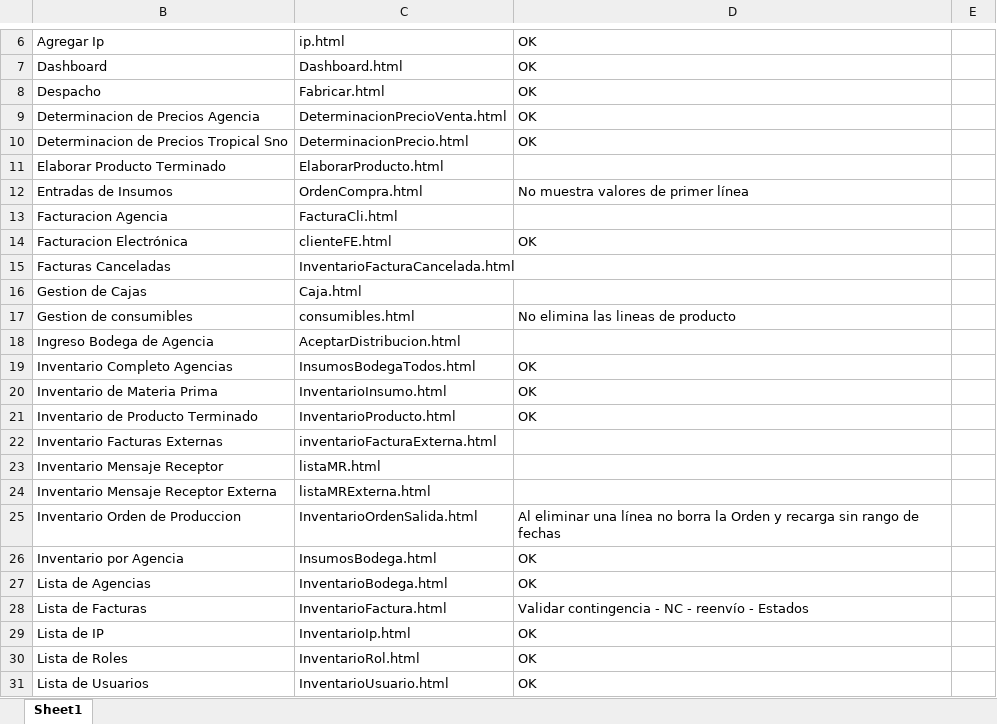
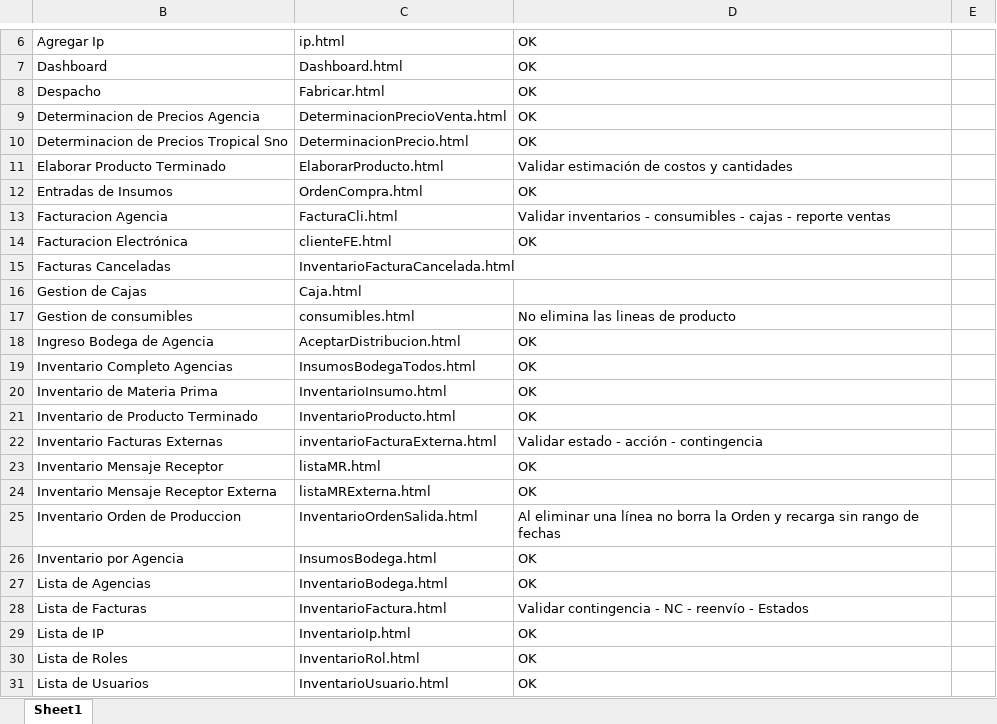
Before and after one commit to jaleon1/Tropical, an Excel workbook: doc/Pruebas finales tsno.xlsx, sheet Sheet1, drawn as a sheet; only a part is shown, gaps mark what is left out; values as stored, in another font and other column widths than the file's, no cell formats; the diff covers the shown part only; the diff names each change by its address in the sheet, - before the commit and + after, or states it on an @@ line.

```diff
--- a/doc/Pruebas finales tsno.xlsx (sheet Sheet1)
+++ b/doc/Pruebas finales tsno.xlsx (sheet Sheet1)
-D11: (empty)
+D11: Validar estimación de costos y cantidades
-D12: No muestra valores de primer línea
+D12: OK
-D13: (empty)
+D13: Validar inventarios - consumibles - cajas - reporte ventas
-D18: (empty)
+D18: OK
-D22: (empty)
+D22: Validar estado - acción - contingencia
-D23:D24: (empty)
+D23:D24: OK
```
Also changed, not shown: 13 edited cells elsewhere in this sheet, cell formats, hidden cells.
